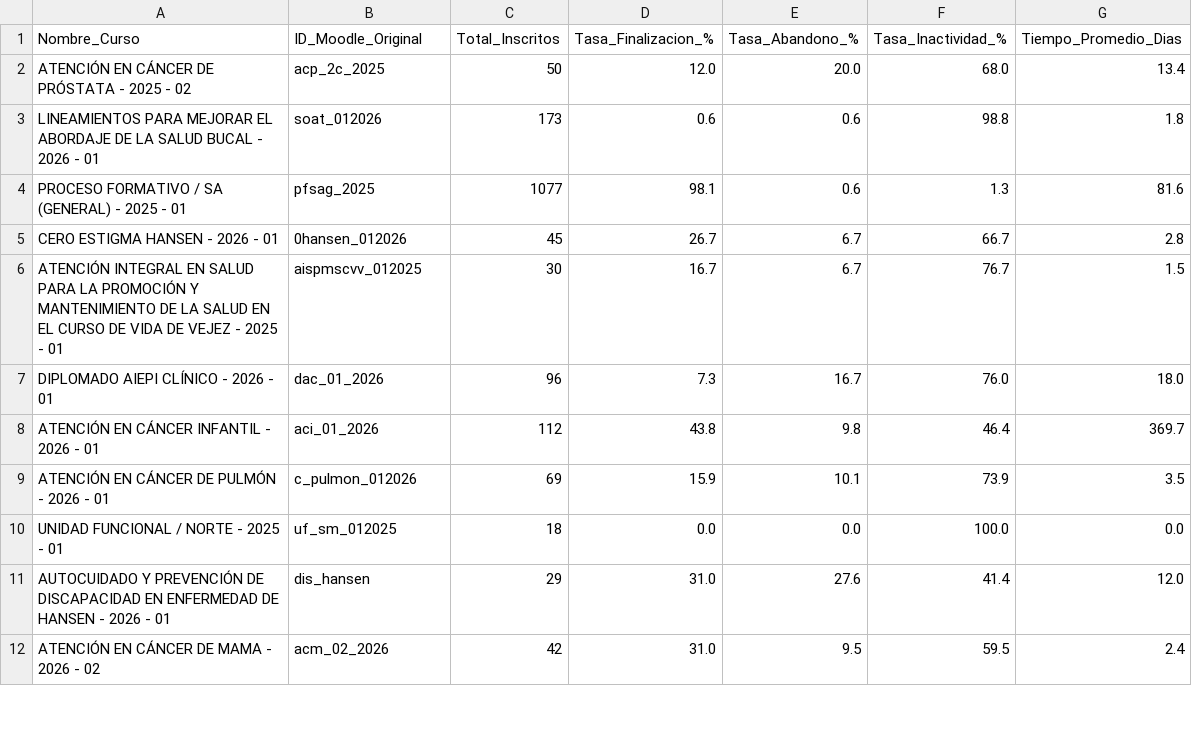
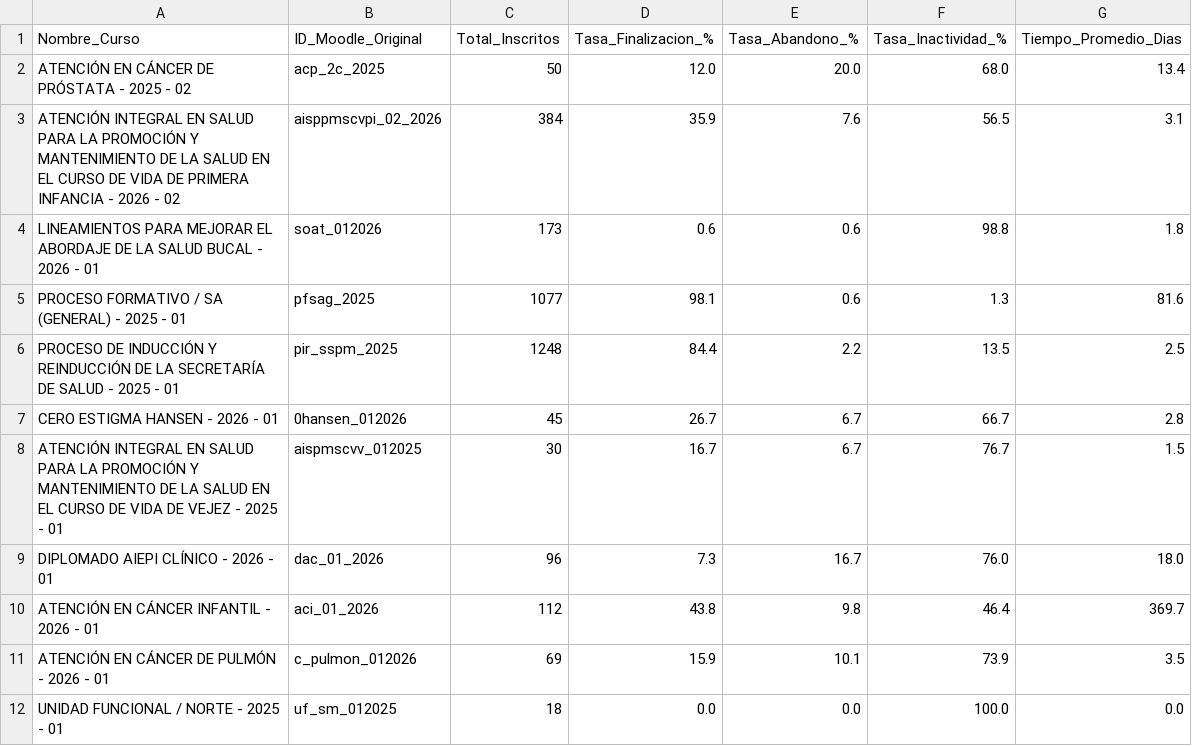
Before and after one commit to SecSaludCali/Tesis_Moodle, a CSV file: kpis_moodle_agregados.csv, drawn as a sheet; only a part is shown; the shorter side is filled out with more unchanged rows; the diff names each change by its address in the sheet, - before the commit and + after, or states it on an @@ line.

```diff
--- a/kpis_moodle_agregados.csv
+++ b/kpis_moodle_agregados.csv
+row 3: ATENCIÓN INTEGRAL EN SALUD PARA LA PROMOCIÓN Y MANTENIMIENTO DE LA SALUD EN EL CURSO DE VIDA DE PRIMERA INFANCIA - 2026 - 02 | aisppmscvpi_02_2026 | 384 | 35.9 | 7.6 | 56.5 | 3.1
+row 6: PROCESO DE INDUCCIÓN Y REINDUCCIÓN DE LA SECRETARÍA DE SALUD - 2025 - 01 | pir_sspm_2025 | 1248 | 84.4 | 2.2 | 13.5 | 2.5
```
Also changed, not shown: descargas_moodle/progress.sello_012025.csv, 4 other files.
